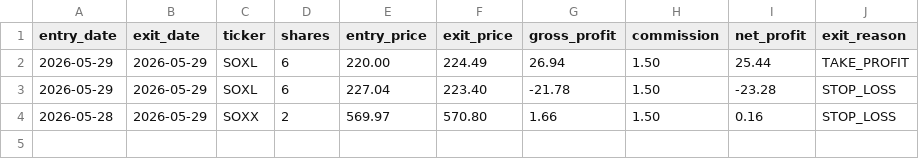
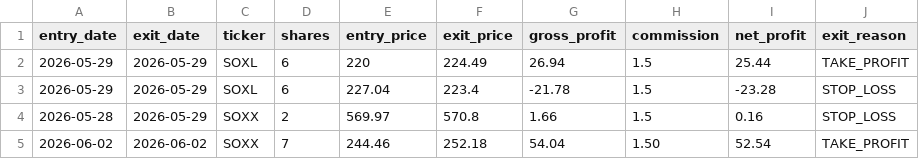
Before and after one commit to mrpink970/sector-research-system, a CSV file: data/ttp/trades.csv, drawn as a sheet.

Commit message:
Add trade: SOXX 7 shares

```diff
--- a/data/ttp/trades.csv
+++ b/data/ttp/trades.csv
@@ -1,4 +1,5 @@
 entry_date,exit_date,ticker,shares,entry_price,exit_price,gross_profit,commission,net_profit,exit_reason
-2026-05-29,2026-05-29,SOXL,6,220.00,224.49,26.94,1.50,25.44,TAKE_PROFIT
-2026-05-29,2026-05-29,SOXL,6,227.04,223.40,-21.78,1.50,-23.28,STOP_LOSS
-2026-05-28,2026-05-29,SOXX,2,569.97,570.80,1.66,1.50,0.16,STOP_LOSS
+2026-05-29,2026-05-29,SOXL,6,220,224.49,26.94,1.5,25.44,TAKE_PROFIT
+2026-05-29,2026-05-29,SOXL,6,227.04,223.4,-21.78,1.5,-23.28,STOP_LOSS
+2026-05-28,2026-05-29,SOXX,2,569.97,570.8,1.66,1.5,0.16,STOP_LOSS
+2026-06-02,2026-06-02,SOXX,7,244.46,252.18,54.04,1.50,52.54,TAKE_PROFIT
```
